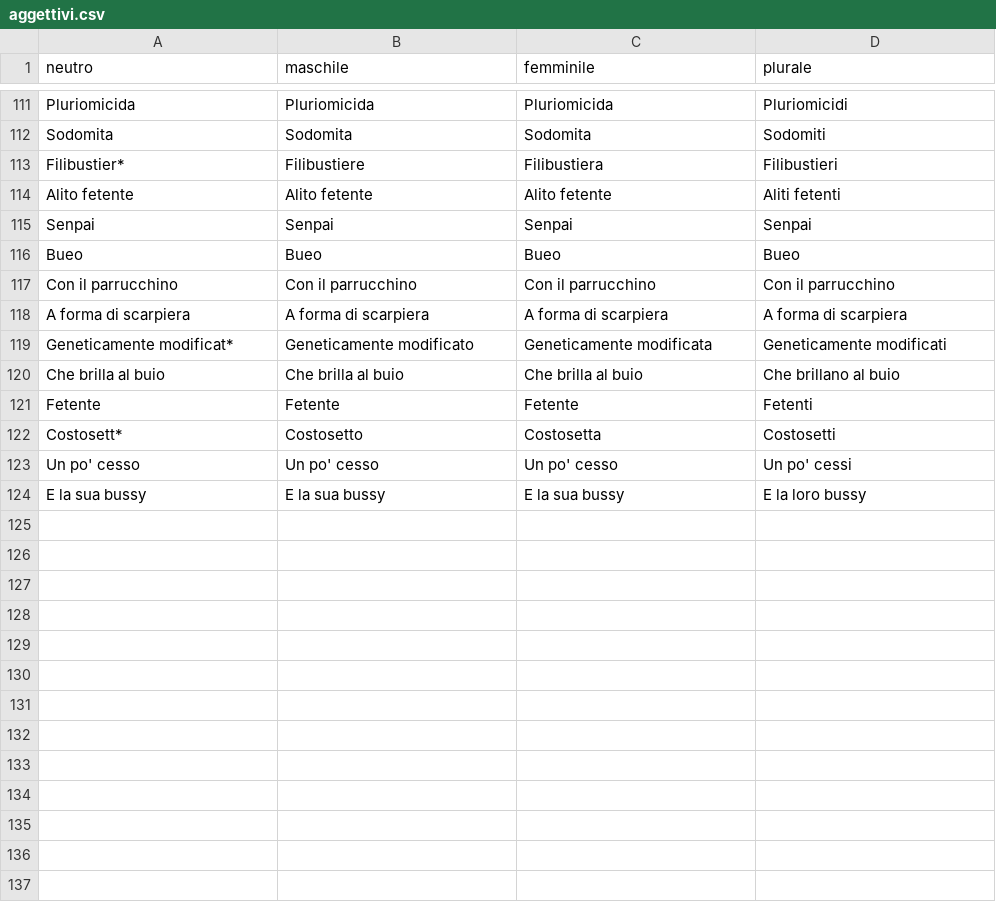
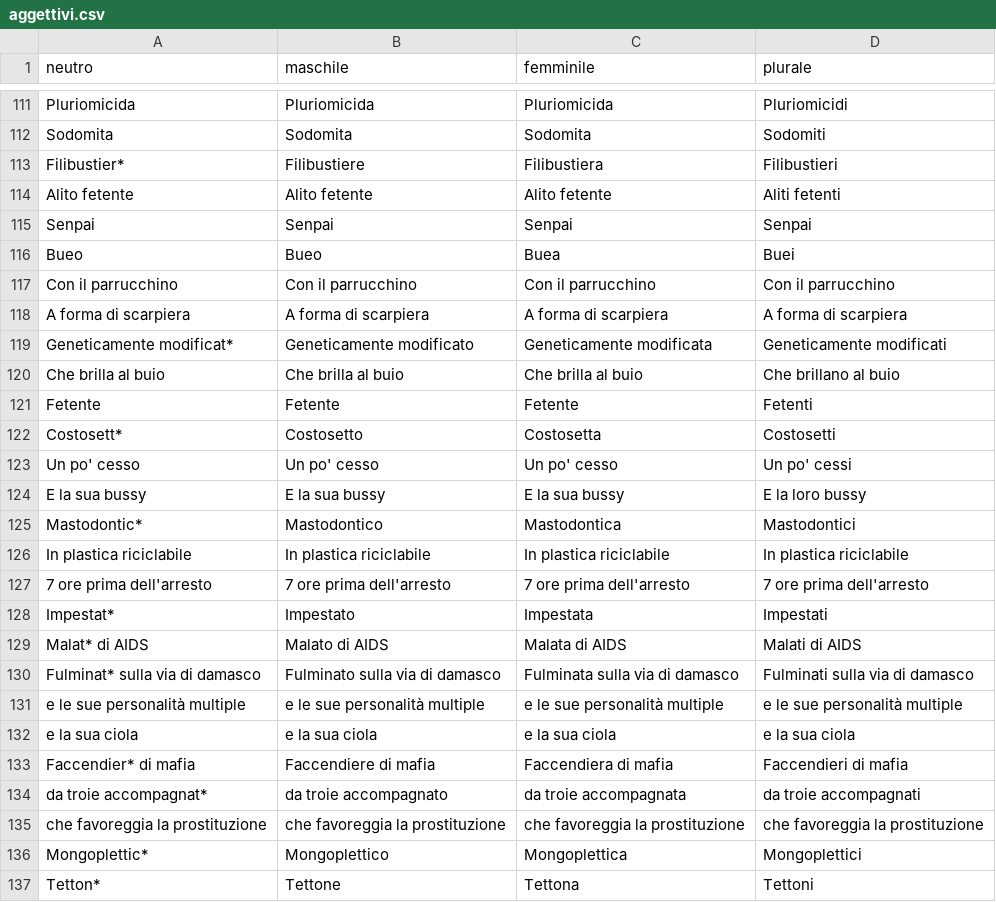
Before and after one commit to arco2121/CucuRidu, a CSV file: ignore/scratch/raw/names/aggettivi.csv, drawn as a sheet; only a part is shown, gaps mark what is left out.

Commit message:
Aggiorna nomi e aggettivi (da Google Sheets)

```diff
--- a/ignore/scratch/raw/names/aggettivi.csv
+++ b/ignore/scratch/raw/names/aggettivi.csv
@@ -115,3 +115,3 @@ Alito fetente,Alito fetente,Alito fetente,Aliti fetenti
 Senpai,Senpai,Senpai,Senpai
-Bueo,Bueo,Bueo,Bueo
+Bueo,Bueo,Buea,Buei
 Con il parrucchino,Con il parrucchino,Con il parrucchino,Con il parrucchino
@@ -124 +124,14 @@ Un po' cesso,Un po' cesso,Un po' cesso,Un po' cessi
 E la sua bussy,E la sua bussy,E la sua bussy,E la loro bussy
+Mastodontic*,Mastodontico,Mastodontica,Mastodontici
+In plastica riciclabile,In plastica riciclabile,In plastica riciclabile,In plastica riciclabile
+7 ore prima dell'arresto,7 ore prima dell'arresto,7 ore prima dell'arresto,7 ore prima dell'arresto
+Impestat*,Impestato,Impestata,Impestati
+Malat* di AIDS,Malato di AIDS,Malata di AIDS,Malati di AIDS
+Fulminat* sulla via di damasco,Fulminato sulla via di damasco,Fulminata sulla via di damasco,Fulminati sulla via di damasco
+e le sue personalità multiple,e le sue personalità multiple,e le sue personalità multiple,e le sue personalità multiple
+e la sua ciola,e la sua ciola,e la sua ciola,e la sua ciola
+Faccendier* di mafia,Faccendiere di mafia,Faccendiera di mafia,Faccendieri di mafia
+da troie accompagnat*,da troie accompagnato,da troie accompagnata,da troie accompagnati
+che favoreggia la prostituzione,che favoreggia la prostituzione,che favoreggia la prostituzione,che favoreggia la prostituzione
+Mongoplettic*,Mongoplettico,Mongoplettica,Mongoplettici
+Tetton*,Tettone,Tettona,Tettoni
```
Also changed, not shown: ignore/scratch/raw/names/nomi.csv, 1 other file.
